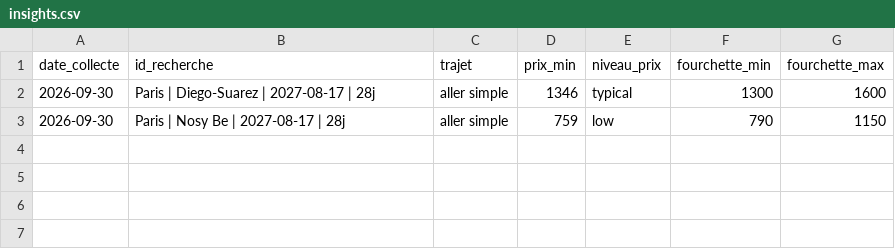
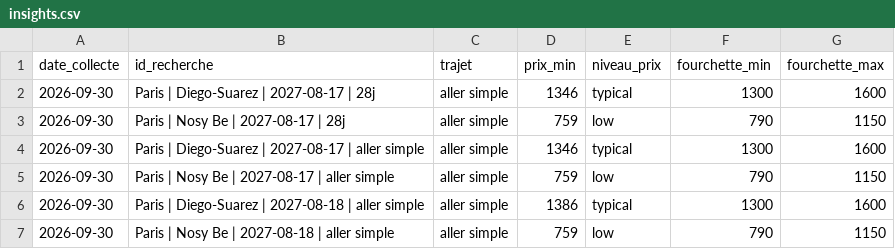
Before and after one commit to kbosirany/kflight, a CSV file: data/insights.csv, drawn as a sheet.

```diff
--- a/data/insights.csv
+++ b/data/insights.csv
@@ -3 +3,5 @@ date_collecte,id_recherche,trajet,prix_min,niveau_prix,fourchette_min,fourchette
 2026-09-30,Paris | Nosy Be | 2027-08-17 | 28j,aller simple,759,low,790,1150
+2026-09-30,Paris | Diego-Suarez | 2027-08-17 | aller simple,aller simple,1346,typical,1300,1600
+2026-09-30,Paris | Nosy Be | 2027-08-17 | aller simple,aller simple,759,low,790,1150
+2026-09-30,Paris | Diego-Suarez | 2027-08-18 | aller simple,aller simple,1386,typical,1300,1600
+2026-09-30,Paris | Nosy Be | 2027-08-18 | aller simple,aller simple,759,low,790,1150
```
Also changed, not shown: data/journal.csv, data/offres.csv.
